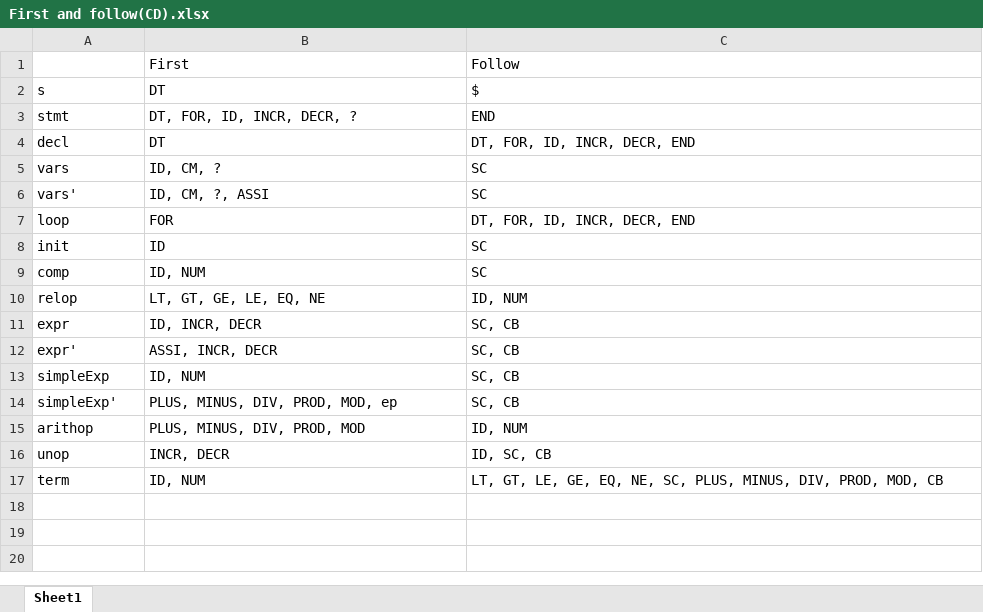
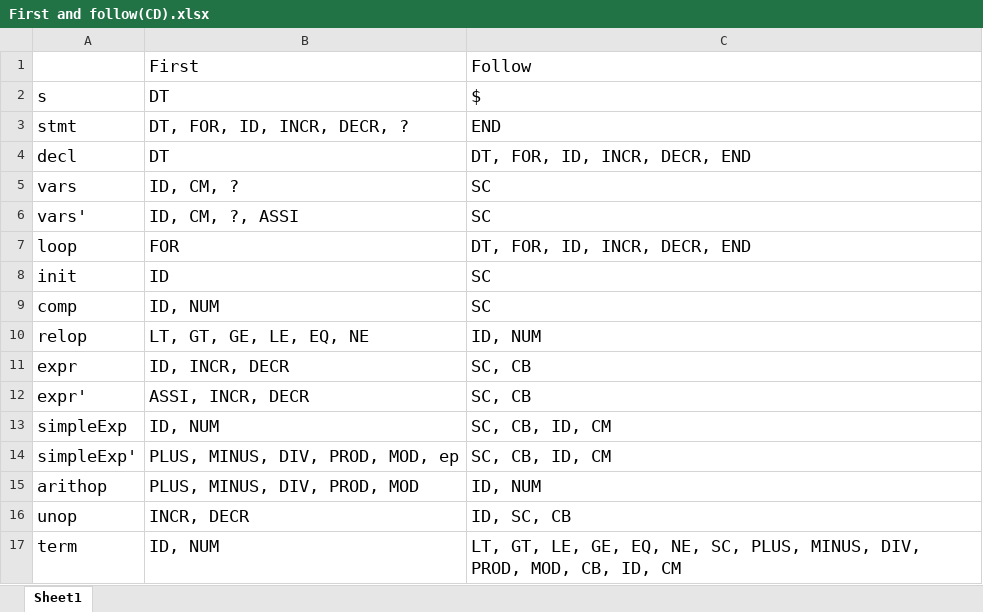
Before and after one commit to sachinprabhuk/Compiler-Design-project, an Excel workbook: docs/First and follow(CD).xlsx, sheet Sheet1, drawn as a sheet; values as stored, in another font and other column widths than the file's, no borders; charts and pictures not drawn; the diff names each change by its address in the sheet, - before the commit and + after, or states it on an @@ line.

```diff
--- a/docs/First and follow(CD).xlsx (sheet Sheet1)
+++ b/docs/First and follow(CD).xlsx (sheet Sheet1)
@@ B1:C1 text size: larger @@
@@ A2:C17 text size: larger @@
-C13:C14: SC, CB
+C13:C14: SC, CB, ID, CM
-C17: …PROD, MOD, CB
+C17: …PROD, MOD, CB, ID, CM
```
Also changed, not shown: 5 other files.
